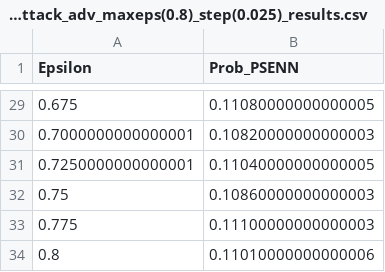
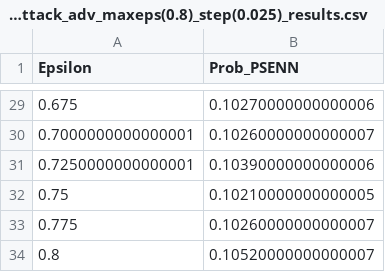
Before and after one commit to hugorecio-7/Praktikak-PrototypeDNN-Robustness-main, a CSV file: results/Accuracy/Prob_PSENN_AutoAttack_adv_maxeps(0.8)_step(0.025)_results.csv, drawn as a sheet; only a part is shown, gaps mark what is left out; the diff covers the shown part only.

```diff
--- a/results/Accuracy/Prob_PSENN_AutoAttack_adv_maxeps(0.8)_step(0.025)_results.csv
+++ b/results/Accuracy/Prob_PSENN_AutoAttack_adv_maxeps(0.8)_step(0.025)_results.csv
@@ -29,6 +29,6 @@ Epsilon,Prob_PSENN
-0.675,0.11080000000000005
-0.7000000000000001,0.10820000000000003
-0.7250000000000001,0.11040000000000005
-0.75,0.10860000000000003
-0.775,0.11100000000000003
-0.8,0.11010000000000006
+0.675,0.10270000000000006
+0.7000000000000001,0.10260000000000007
+0.7250000000000001,0.10390000000000006
+0.75,0.10210000000000005
+0.775,0.10260000000000007
+0.8,0.10520000000000007
```
Also changed, not shown: 27 edited cells elsewhere in this file, results/Accuracy/ProtoVAE_AutoAttack_adv_maxeps(0.8)_step(0.025)_results.csv, 7 other files.
